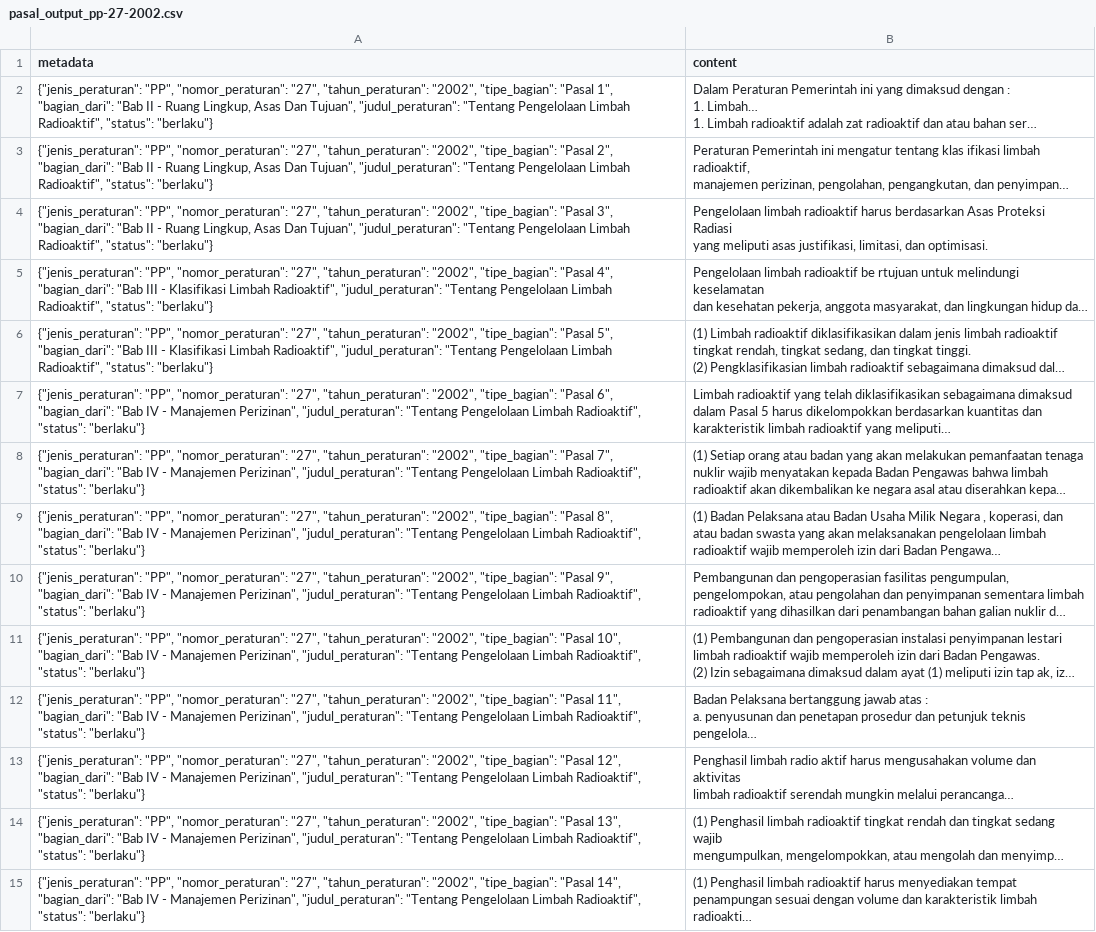
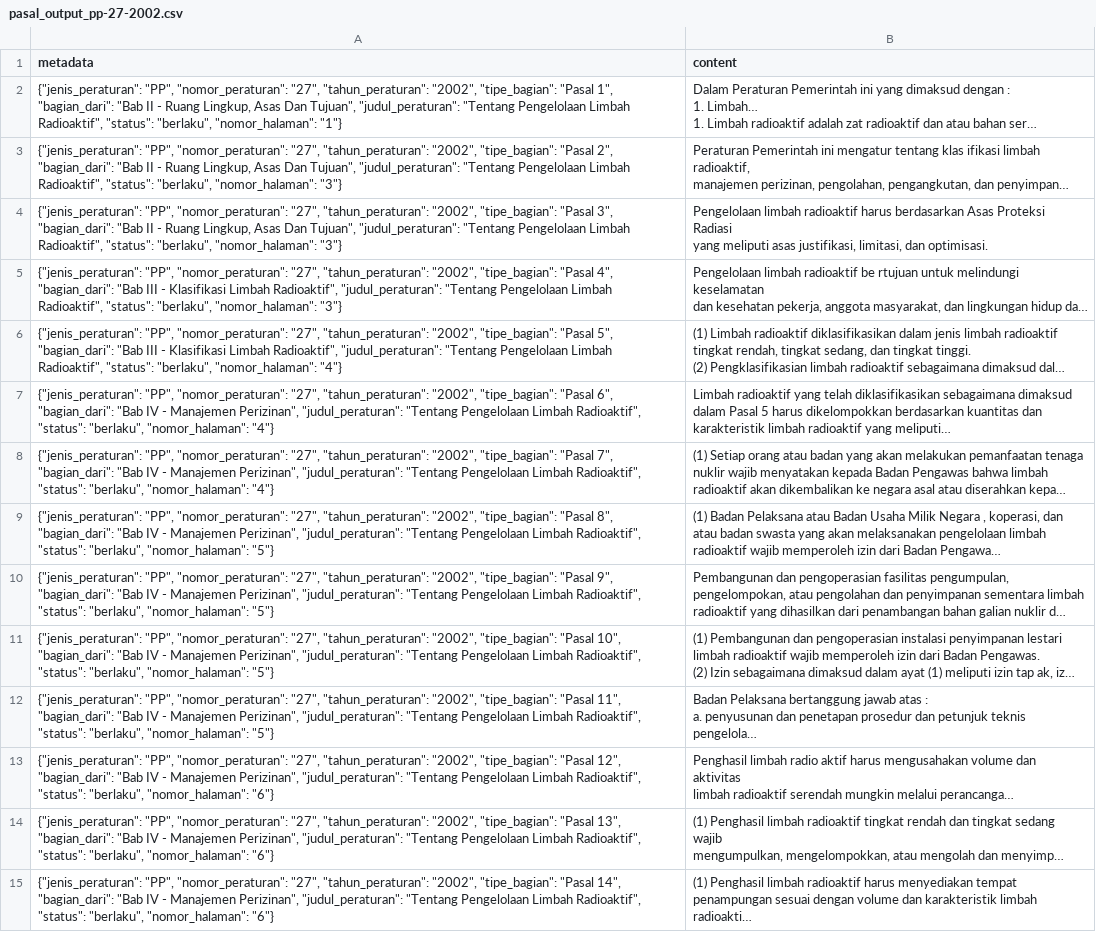
Before and after one commit to LexMedica-Chatbot/Question-Answering-RAG, a CSV file: data/processed/pasal_output_pp-27-2002.csv, drawn as a sheet; only a part is shown; long unchanged cells end in …; the diff covers the shown part only; the diff names each change by its address in the sheet, - before the commit and + after, or states it on an @@ line.

```diff
--- a/data/processed/pasal_output_pp-27-2002.csv
+++ b/data/processed/pasal_output_pp-27-2002.csv
-A2 (metadata): …Radioaktif", "status": "berlaku"}
+A2 (metadata): …Radioaktif", "status": "berlaku", "nomor_halaman": "1"}
-A3 (metadata): …Radioaktif", "status": "berlaku"}
+A3 (metadata): …Radioaktif", "status": "berlaku", "nomor_halaman": "3"}
-A4 (metadata): …Radioaktif", "status": "berlaku"}
+A4 (metadata): …Radioaktif", "status": "berlaku", "nomor_halaman": "3"}
-A5 (metadata): …Radioaktif", "status": "berlaku"}
+A5 (metadata): …Radioaktif", "status": "berlaku", "nomor_halaman": "3"}
-A6 (metadata): …Radioaktif", "status": "berlaku"}
+A6 (metadata): …Radioaktif", "status": "berlaku", "nomor_halaman": "4"}
-A7 (metadata): …Radioaktif", "status": "berlaku"}
+A7 (metadata): …Radioaktif", "status": "berlaku", "nomor_halaman": "4"}
-A8 (metadata): …Radioaktif", "status": "berlaku"}
+A8 (metadata): …Radioaktif", "status": "berlaku", "nomor_halaman": "4"}
-A9 (metadata): …Radioaktif", "status": "berlaku"}
+A9 (metadata): …Radioaktif", "status": "berlaku", "nomor_halaman": "5"}
-A10 (metadata): …Radioaktif", "status": "berlaku"}
+A10 (metadata): …Radioaktif", "status": "berlaku", "nomor_halaman": "5"}
-A11 (metadata): …Radioaktif", "status": "berlaku"}
+A11 (metadata): …Radioaktif", "status": "berlaku", "nomor_halaman": "5"}
-A12 (metadata): …Radioaktif", "status": "berlaku"}
+A12 (metadata): …Radioaktif", "status": "berlaku", "nomor_halaman": "5"}
-A13 (metadata): …Radioaktif", "status": "berlaku"}
+A13 (metadata): …Radioaktif", "status": "berlaku", "nomor_halaman": "6"}
-A14 (metadata): …Radioaktif", "status": "berlaku"}
+A14 (metadata): …Radioaktif", "status": "berlaku", "nomor_halaman": "6"}
-A15 (metadata): …Radioaktif", "status": "berlaku"}
+A15 (metadata): …Radioaktif", "status": "berlaku", "nomor_halaman": "6"}
```
Also changed, not shown: 26 edited cells elsewhere in this file, data/processed/pasal_output_pp-17-2015.csv, data/processed/pasal_output_pp-40-2011.csv, 11 other files.
